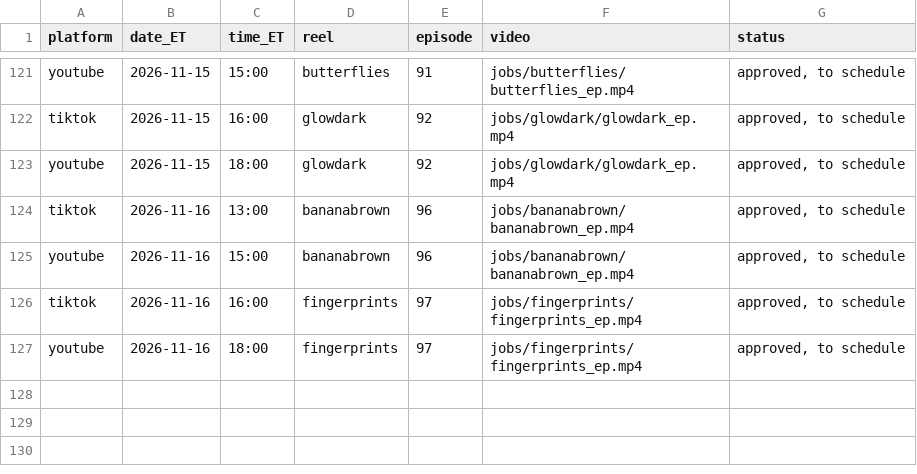
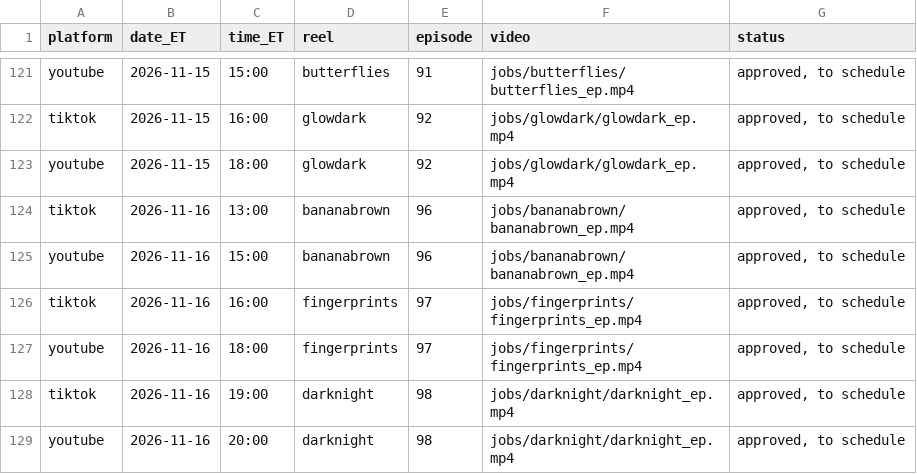
Before and after one commit to jiewei190-arch/reel-render, a CSV file: handoff/schedule_batchN.csv, drawn as a sheet; only a part is shown, gaps mark what is left out; the diff names each change by its address in the sheet, - before the commit and + after, or states it on an @@ line.

```diff
--- a/handoff/schedule_batchN.csv
+++ b/handoff/schedule_batchN.csv
+row 128: tiktok | 2026-11-16 | 19:00 | darknight | 98 | jobs/darknight/darknight_ep.mp4 | approved, to schedule
+row 129: youtube | 2026-11-16 | 20:00 | darknight | 98 | jobs/darknight/darknight_ep.mp4 | approved, to schedule
```
Also changed, not shown: handoff/episodes.csv, 20 other files.
